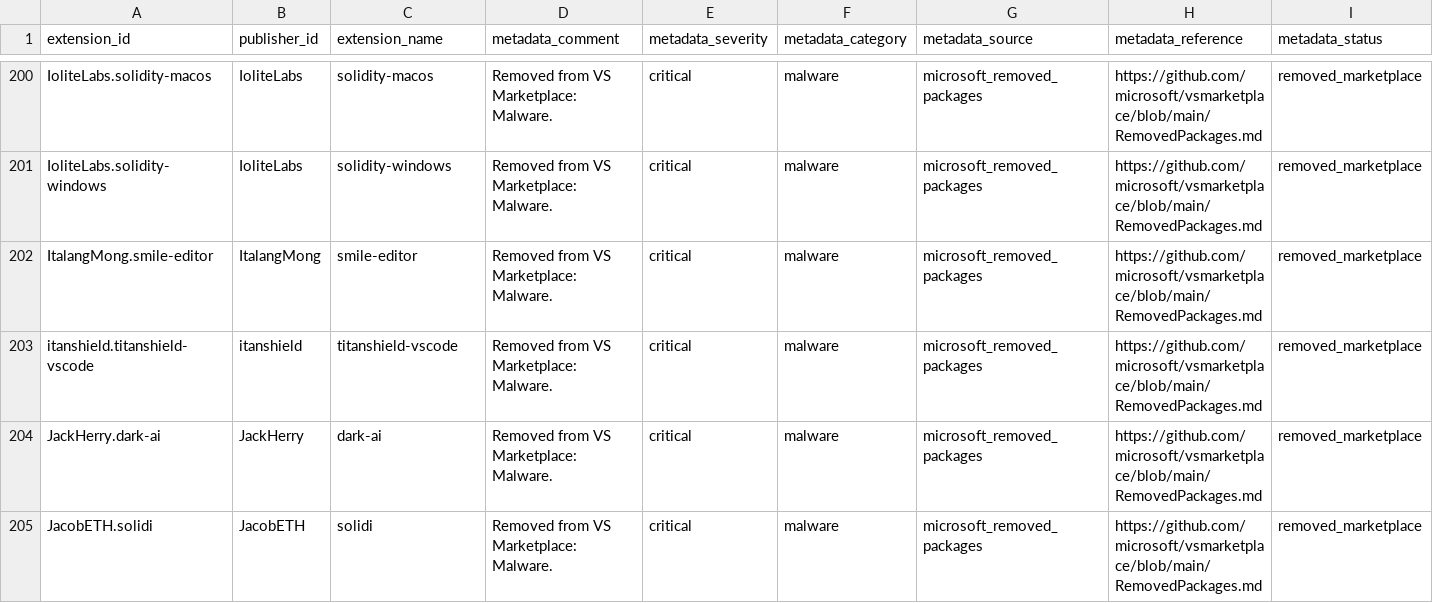
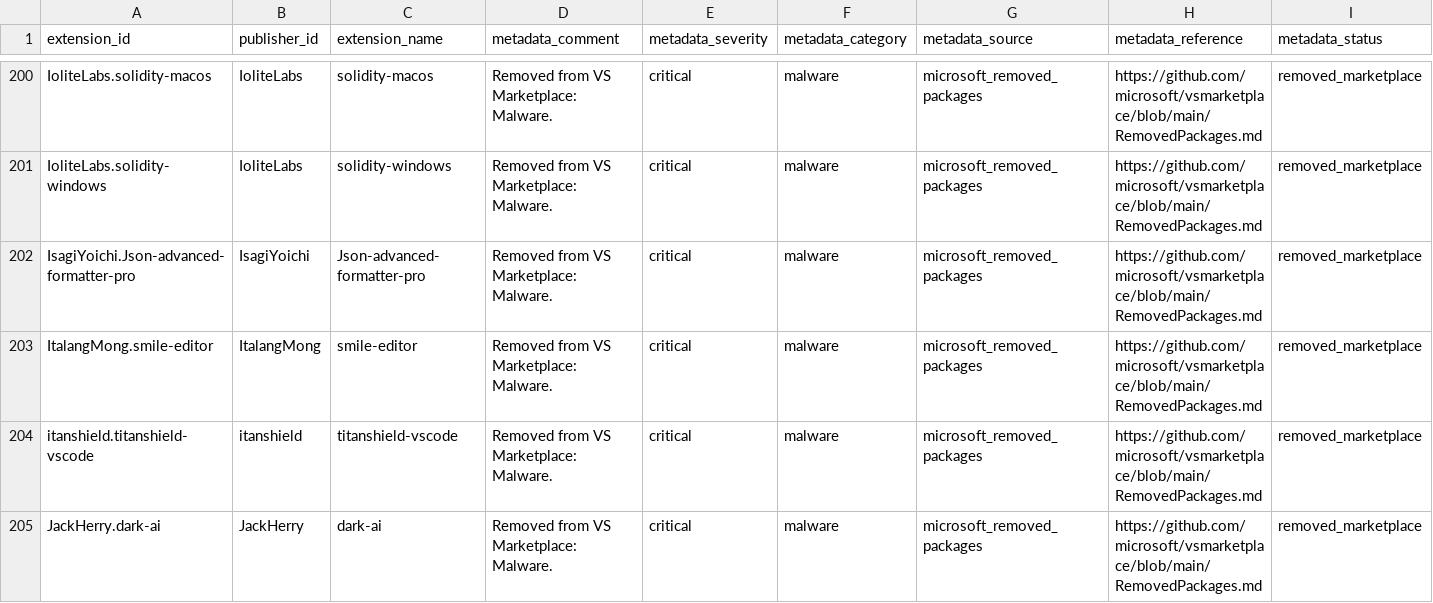
Before and after one commit to vsxsentry/vsxsentry.github.io, a CSV file: feeds/vsxsentry_malicious_feed.csv, drawn as a sheet; only a part is shown, gaps mark what is left out; the shorter side is filled out with more unchanged rows; rows hold the shown columns only; the diff covers the shown part only; the diff names each change by its address in the sheet, - before the commit and + after, or states it on an @@ line.

```diff
--- a/feeds/vsxsentry_malicious_feed.csv
+++ b/feeds/vsxsentry_malicious_feed.csv
+row 202: IsagiYoichi.Json-advanced-formatter-pro | IsagiYoichi | Json-advanced-formatter-pro | Removed from VS Marketplace: Malware. | critical | malware | microsoft_removed_packages | https://github.com/microsoft/vsmarketplace/blob/main/RemovedPackages.md | removed_marketplace
```
Also changed, not shown: 5 added rows elsewhere in this file, feeds/vsxsentry_feed.csv, feeds/vsxsentry_opencti_import.csv, 13 other files.
